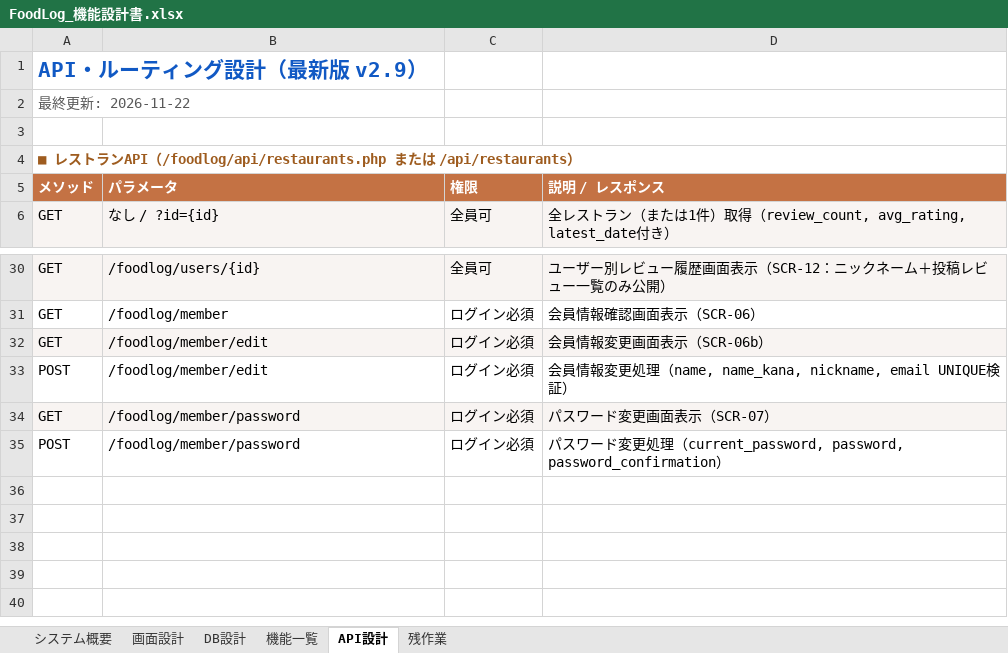
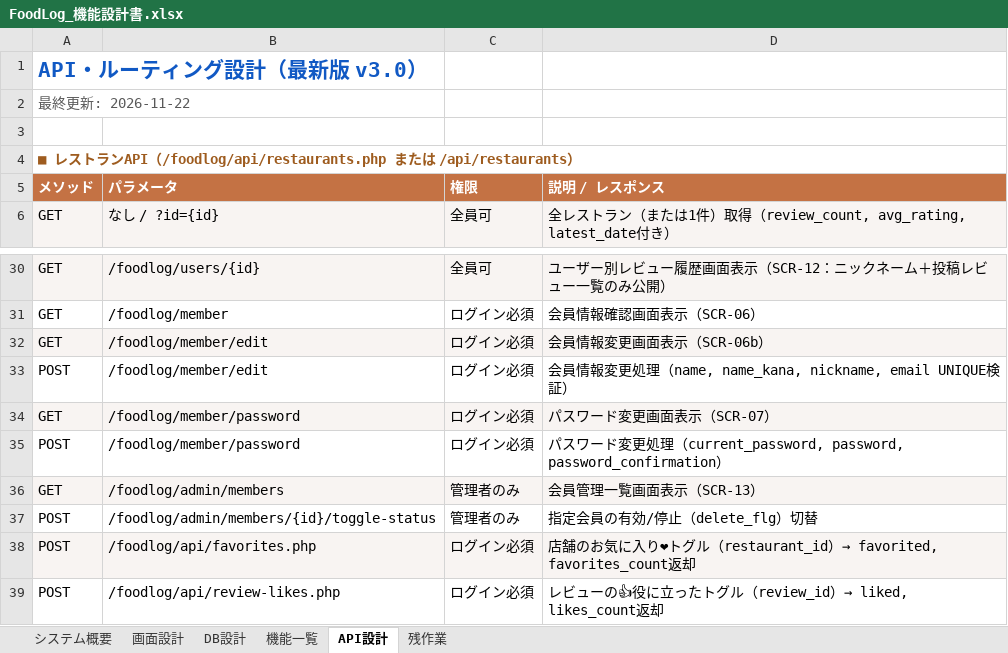
Before and after one commit to Anwaiii/foodlog, an Excel workbook: docs/FoodLog_機能設計書.xlsx, sheet API設計, drawn as a sheet; only a part is shown, gaps mark what is left out; values as stored, in another font and other column widths than the file's, no borders; the diff names each change by its address in the sheet, - before the commit and + after, or states it on an @@ line.

Commit message:
feat(v3.0): add favorites, review likes, enhanced user history, admin member management, Japanese UI unification, and light/dark theme toggle

```diff
--- a/docs/FoodLog_機能設計書.xlsx (sheet API設計)
+++ b/docs/FoodLog_機能設計書.xlsx (sheet API設計)
-A1: API・ルーティング設計（最新版 v2.9）
+A1: API・ルーティング設計（最新版 v3.0）
+row 36: GET | /foodlog/admin/members | 管理者のみ | 会員管理一覧画面表示（SCR-13）
+row 37: POST | /foodlog/admin/members/{id}/toggle-status | 管理者のみ | 指定会員の有効/停止（delete_flg）切替
+row 38: POST | /foodlog/api/favorites.php | ログイン必須 | 店舗のお気に入り❤トグル（restaurant_id）→ favorited, favorites_count返却
+row 39: POST | /foodlog/api/review-likes.php | ログイン必須 | レビューの👍役に立ったトグル（review_id）→ liked, likes_count返却
```
Also changed, not shown: sheet DB設計, sheet 画面設計, sheet 機能一覧, sheet システム概要, 25 other files.
